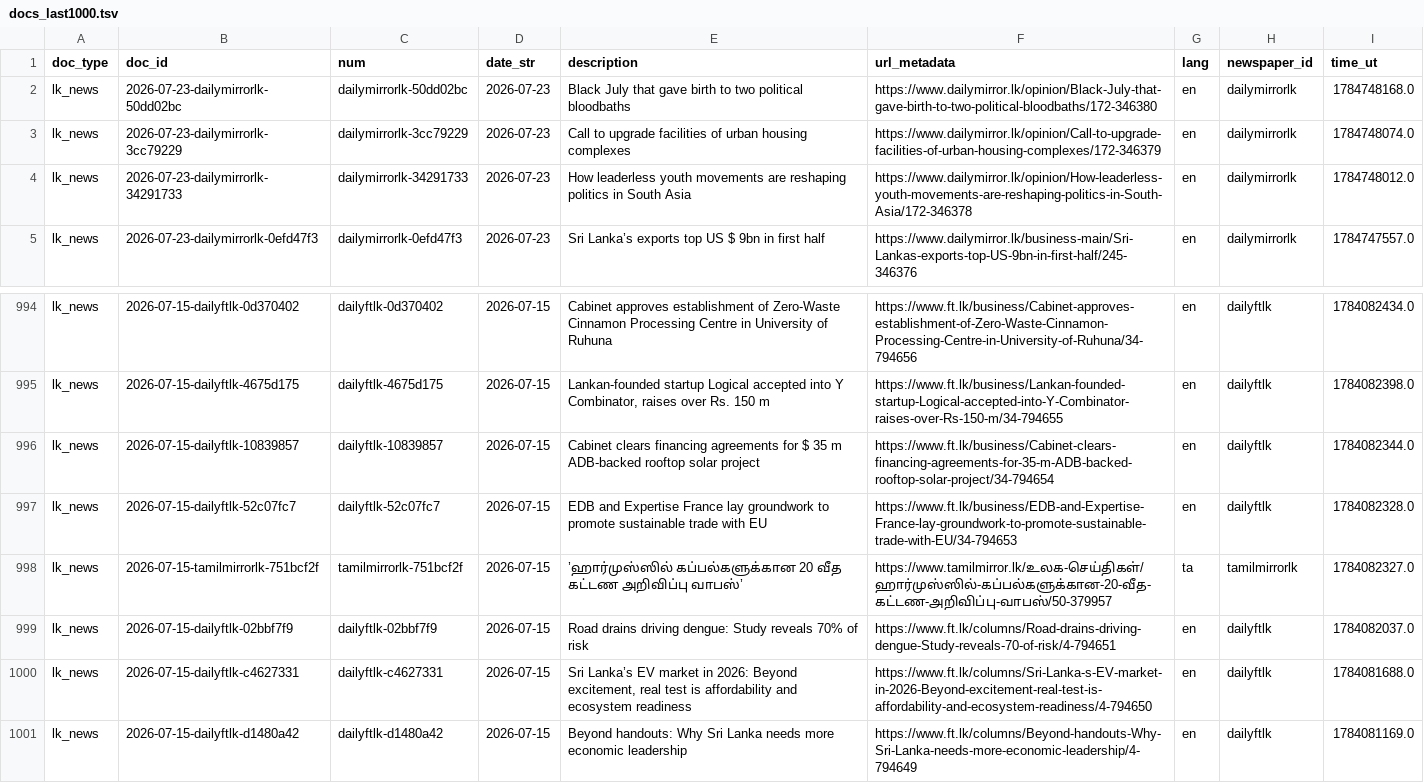
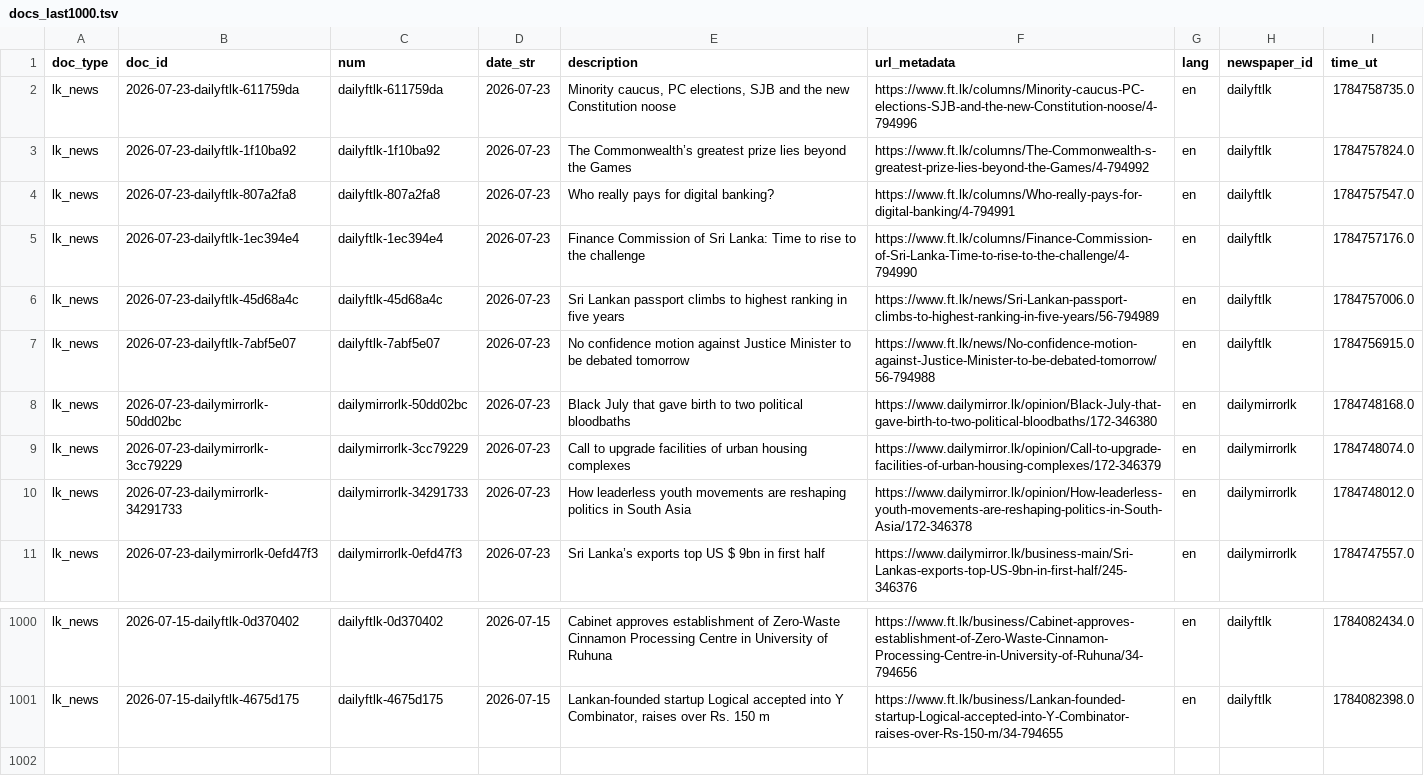
Before and after one commit to nuuuwan/lk_news, a TSV file: data/lk_news/docs_last1000.tsv, drawn as a sheet; only a part is shown, gaps mark what is left out.

```diff
--- a/data/lk_news/docs_last1000.tsv
+++ b/data/lk_news/docs_last1000.tsv
@@ -1,2 +1,8 @@
 doc_type	doc_id	num	date_str	description	url_metadata	lang	newspaper_id	time_ut
+lk_news	2026-07-23-dailyftlk-611759da	dailyftlk-611759da	2026-07-23	Minority caucus, PC elections,  SJB and the new Constitution noose	https://www.ft.lk/columns/Minority-caucus-PC-elections-SJB-and-the-new-Constitution-noose/4-794996	en	dailyftlk	1784758735.0
+lk_news	2026-07-23-dailyftlk-1f10ba92	dailyftlk-1f10ba92	2026-07-23	The Commonwealth’s greatest prize lies beyond the Games	https://www.ft.lk/columns/The-Commonwealth-s-greatest-prize-lies-beyond-the-Games/4-794992	en	dailyftlk	1784757824.0
+lk_news	2026-07-23-dailyftlk-807a2fa8	dailyftlk-807a2fa8	2026-07-23	Who really pays for digital banking?	https://www.ft.lk/columns/Who-really-pays-for-digital-banking/4-794991	en	dailyftlk	1784757547.0
+lk_news	2026-07-23-dailyftlk-1ec394e4	dailyftlk-1ec394e4	2026-07-23	Finance Commission of Sri Lanka: Time to rise to the challenge	https://www.ft.lk/columns/Finance-Commission-of-Sri-Lanka-Time-to-rise-to-the-challenge/4-794990	en	dailyftlk	1784757176.0
+lk_news	2026-07-23-dailyftlk-45d68a4c	dailyftlk-45d68a4c	2026-07-23	Sri Lankan passport climbs to highest ranking in five years	https://www.ft.lk/news/Sri-Lankan-passport-climbs-to-highest-ranking-in-five-years/56-794989	en	dailyftlk	1784757006.0
+lk_news	2026-07-23-dailyftlk-7abf5e07	dailyftlk-7abf5e07	2026-07-23	No confidence motion against Justice Minister to be debated tomorrow	https://www.ft.lk/news/No-confidence-motion-against-Justice-Minister-to-be-debated-tomorrow/56-794988	en	dailyftlk	1784756915.0
 lk_news	2026-07-23-dailymirrorlk-50dd02bc	dailymirrorlk-50dd02bc	2026-07-23	Black July  that gave birth to two  political  bloodbaths	https://www.dailymirror.lk/opinion/Black-July-that-gave-birth-to-two-political-bloodbaths/172-346380	en	dailymirrorlk	1784748168.0
@@ -995,7 +1001 @@ lk_news	2026-07-15-dailyftlk-0d370402	dailyftlk-0d370402	2026-07-15	Cabinet appr
 lk_news	2026-07-15-dailyftlk-4675d175	dailyftlk-4675d175	2026-07-15	Lankan-founded startup Logical accepted into Y Combinator, raises over Rs. 150 m	https://www.ft.lk/business/Lankan-founded-startup-Logical-accepted-into-Y-Combinator-raises-over-Rs-150-m/34-794655	en	dailyftlk	1784082398.0
-lk_news	2026-07-15-dailyftlk-10839857	dailyftlk-10839857	2026-07-15	Cabinet clears financing agreements for $ 35 m  ADB-backed rooftop solar project	https://www.ft.lk/business/Cabinet-clears-financing-agreements-for-35-m-ADB-backed-rooftop-solar-project/34-794654	en	dailyftlk	1784082344.0
-lk_news	2026-07-15-dailyftlk-52c07fc7	dailyftlk-52c07fc7	2026-07-15	EDB and Expertise France lay groundwork to promote sustainable trade with EU	https://www.ft.lk/business/EDB-and-Expertise-France-lay-groundwork-to-promote-sustainable-trade-with-EU/34-794653	en	dailyftlk	1784082328.0
-lk_news	2026-07-15-tamilmirrorlk-751bcf2f	tamilmirrorlk-751bcf2f	2026-07-15	’ஹார்முஸ்ஸில் கப்பல்களுக்கான 20 வீத கட்டண அறிவிப்பு வாபஸ்’	https://www.tamilmirror.lk/உலக-செய்திகள்/ஹார்முஸ்ஸில்-கப்பல்களுக்கான-20-வீத-கட்டண-அறிவிப்பு-வாபஸ்/50-379957	ta	tamilmirrorlk	1784082327.0
-lk_news	2026-07-15-dailyftlk-02bbf7f9	dailyftlk-02bbf7f9	2026-07-15	Road drains driving dengue: Study reveals 70% of risk	https://www.ft.lk/columns/Road-drains-driving-dengue-Study-reveals-70-of-risk/4-794651	en	dailyftlk	1784082037.0
-lk_news	2026-07-15-dailyftlk-c4627331	dailyftlk-c4627331	2026-07-15	Sri Lanka’s EV market in 2026: Beyond excitement, real test is affordability and ecosystem readiness	https://www.ft.lk/columns/Sri-Lanka-s-EV-market-in-2026-Beyond-excitement-real-test-is-affordability-and-ecosystem-readiness/4-794650	en	dailyftlk	1784081688.0
-lk_news	2026-07-15-dailyftlk-d1480a42	dailyftlk-d1480a42	2026-07-15	Beyond handouts: Why Sri Lanka needs more economic leadership	https://www.ft.lk/columns/Beyond-handouts-Why-Sri-Lanka-needs-more-economic-leadership/4-794649	en	dailyftlk	1784081169.0
```
Also changed, not shown: data/lk_news/docs_last100.tsv, 18 other files.
